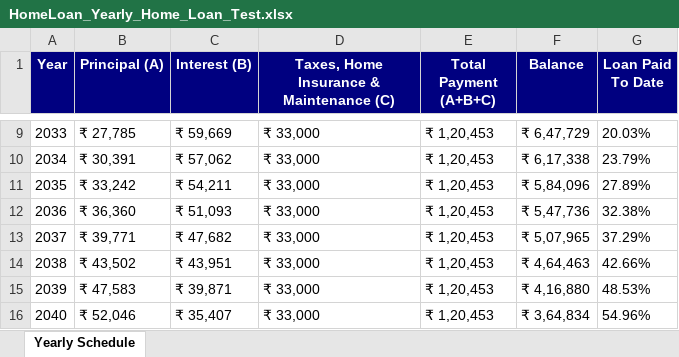
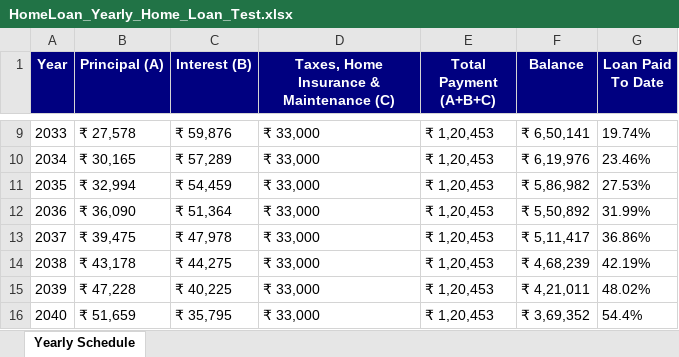
Before and after one commit to vedantSabban14/emi-calculator-automation, an Excel workbook: test-output/excel/HomeLoan_Yearly_Home_Loan_Test.xlsx, sheet Yearly Schedule, drawn as a sheet; only a part is shown, gaps mark what is left out; values as stored, in another font and other column widths than the file's, no borders; the diff covers the shown part only; the diff names each change by its address in the sheet, - before the commit and + after, or states it on an @@ line.

Commit message:
Updated LoanCalculatorUITest file

```diff
--- a/test-output/excel/HomeLoan_Yearly_Home_Loan_Test.xlsx (sheet Yearly Schedule)
+++ b/test-output/excel/HomeLoan_Yearly_Home_Loan_Test.xlsx (sheet Yearly Schedule)
-B9 (Principal (A)): ₹ 27,785
+B9 (Principal (A)): ₹ 27,578
-C9 (Interest (B)): ₹ 59,669
+C9 (Interest (B)): ₹ 59,876
-F9 (Balance): ₹ 6,47,729
+F9 (Balance): ₹ 6,50,141
-G9 (Loan Paid To Date): 20.03%
+G9 (Loan Paid To Date): 19.74%
-B10 (Principal (A)): ₹ 30,391
+B10 (Principal (A)): ₹ 30,165
-C10 (Interest (B)): ₹ 57,062
+C10 (Interest (B)): ₹ 57,289
-F10 (Balance): ₹ 6,17,338
+F10 (Balance): ₹ 6,19,976
-G10 (Loan Paid To Date): 23.79%
+G10 (Loan Paid To Date): 23.46%
-B11 (Principal (A)): ₹ 33,242
+B11 (Principal (A)): ₹ 32,994
-C11 (Interest (B)): ₹ 54,211
+C11 (Interest (B)): ₹ 54,459
-F11 (Balance): ₹ 5,84,096
+F11 (Balance): ₹ 5,86,982
-G11 (Loan Paid To Date): 27.89%
+G11 (Loan Paid To Date): 27.53%
-B12 (Principal (A)): ₹ 36,360
+B12 (Principal (A)): ₹ 36,090
-C12 (Interest (B)): ₹ 51,093
+C12 (Interest (B)): ₹ 51,364
-F12 (Balance): ₹ 5,47,736
+F12 (Balance): ₹ 5,50,892
-G12 (Loan Paid To Date): 32.38%
+G12 (Loan Paid To Date): 31.99%
-B13 (Principal (A)): ₹ 39,771
+B13 (Principal (A)): ₹ 39,475
-C13 (Interest (B)): ₹ 47,682
+C13 (Interest (B)): ₹ 47,978
-F13 (Balance): ₹ 5,07,965
+F13 (Balance): ₹ 5,11,417
-G13 (Loan Paid To Date): 37.29%
+G13 (Loan Paid To Date): 36.86%
-B14 (Principal (A)): ₹ 43,502
+B14 (Principal (A)): ₹ 43,178
-C14 (Interest (B)): ₹ 43,951
+C14 (Interest (B)): ₹ 44,275
-F14 (Balance): ₹ 4,64,463
+F14 (Balance): ₹ 4,68,239
-G14 (Loan Paid To Date): 42.66%
+G14 (Loan Paid To Date): 42.19%
-B15 (Principal (A)): ₹ 47,583
+B15 (Principal (A)): ₹ 47,228
-C15 (Interest (B)): ₹ 39,871
+C15 (Interest (B)): ₹ 40,225
-F15 (Balance): ₹ 4,16,880
+F15 (Balance): ₹ 4,21,011
-G15 (Loan Paid To Date): 48.53%
+G15 (Loan Paid To Date): 48.02%
-B16 (Principal (A)): ₹ 52,046
+B16 (Principal (A)): ₹ 51,659
-C16 (Interest (B)): ₹ 35,407
+C16 (Interest (B)): ₹ 35,795
-F16 (Balance): ₹ 3,64,834
+F16 (Balance): ₹ 3,69,352
-G16 (Loan Paid To Date): 54.96%
+G16 (Loan Paid To Date): 54.4%
```
Also changed, not shown: 54 edited cells elsewhere in this sheet, 4 other files.
